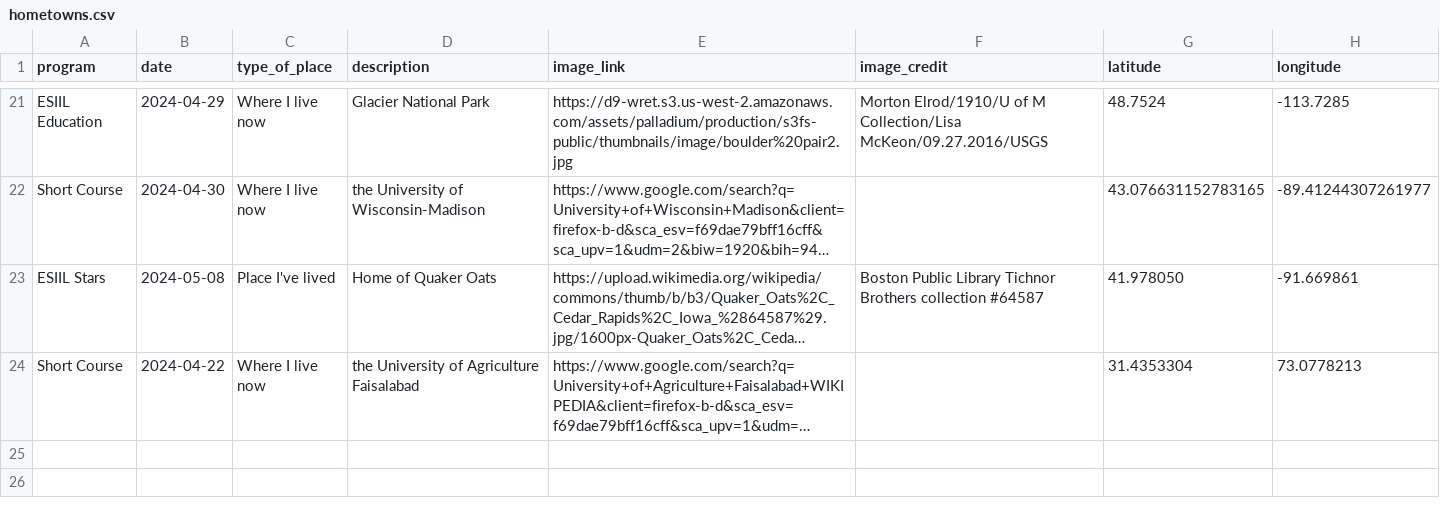
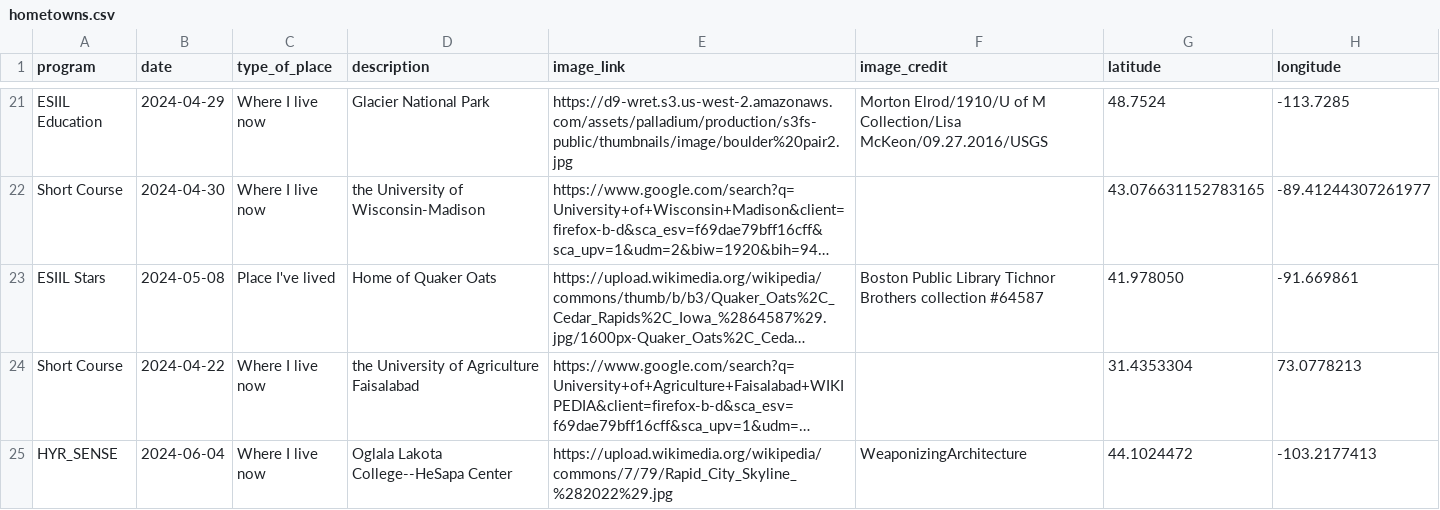
Before and after one commit to cu-esiil-edu/hometowns, a CSV file: hometowns.csv, drawn as a sheet; only a part is shown, gaps mark what is left out; long unchanged cells end in …; the diff names each change by its address in the sheet, - before the commit and + after, or states it on an @@ line.

Commit message:
Update hometowns.csv to add Rapid City, SD

```diff
--- a/hometowns.csv
+++ b/hometowns.csv
+row 25: HYR_SENSE | 2024-06-04 | Where I live now | Oglala Lakota College--HeSapa Center | https://upload.wikimedia.org/wikipedia/commons/7/79/Rapid_City_Skyline_%282022%29.jpg | WeaponizingArchitecture | 44.1024472 | -103.2177413
```
